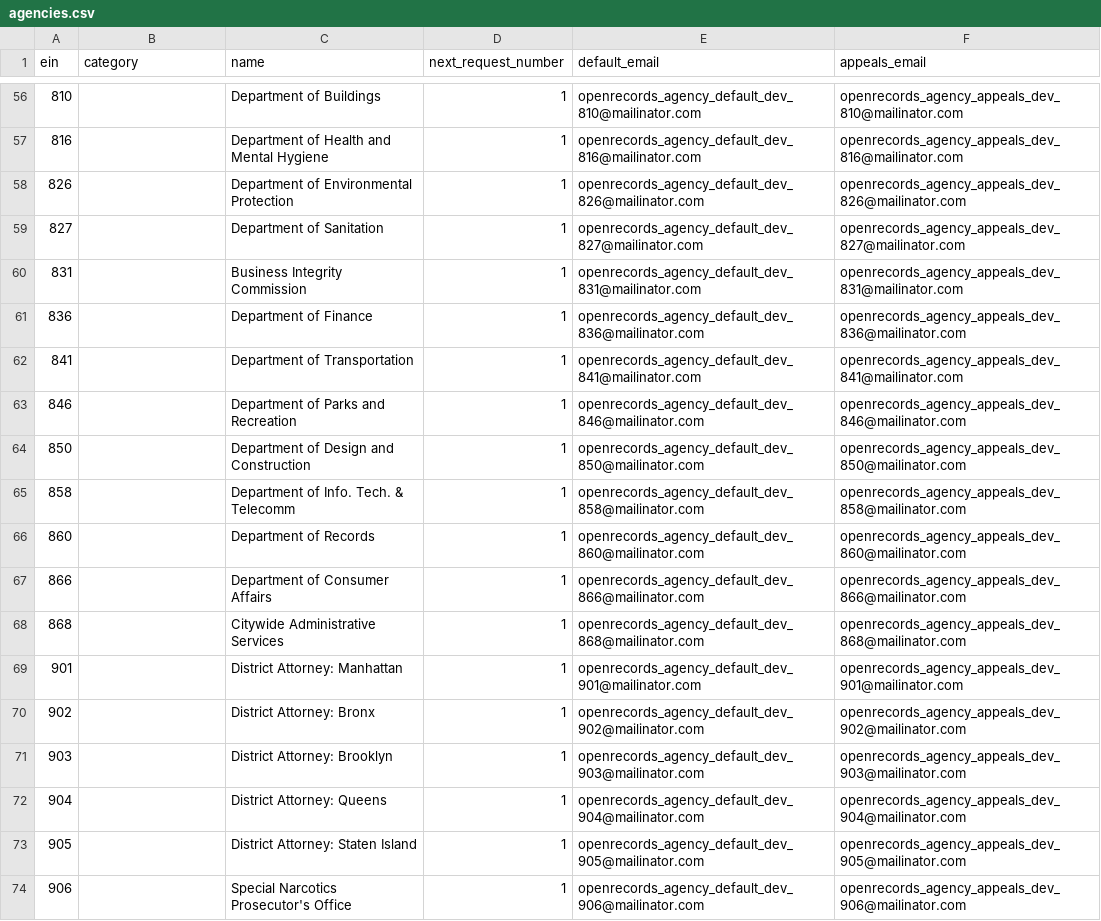
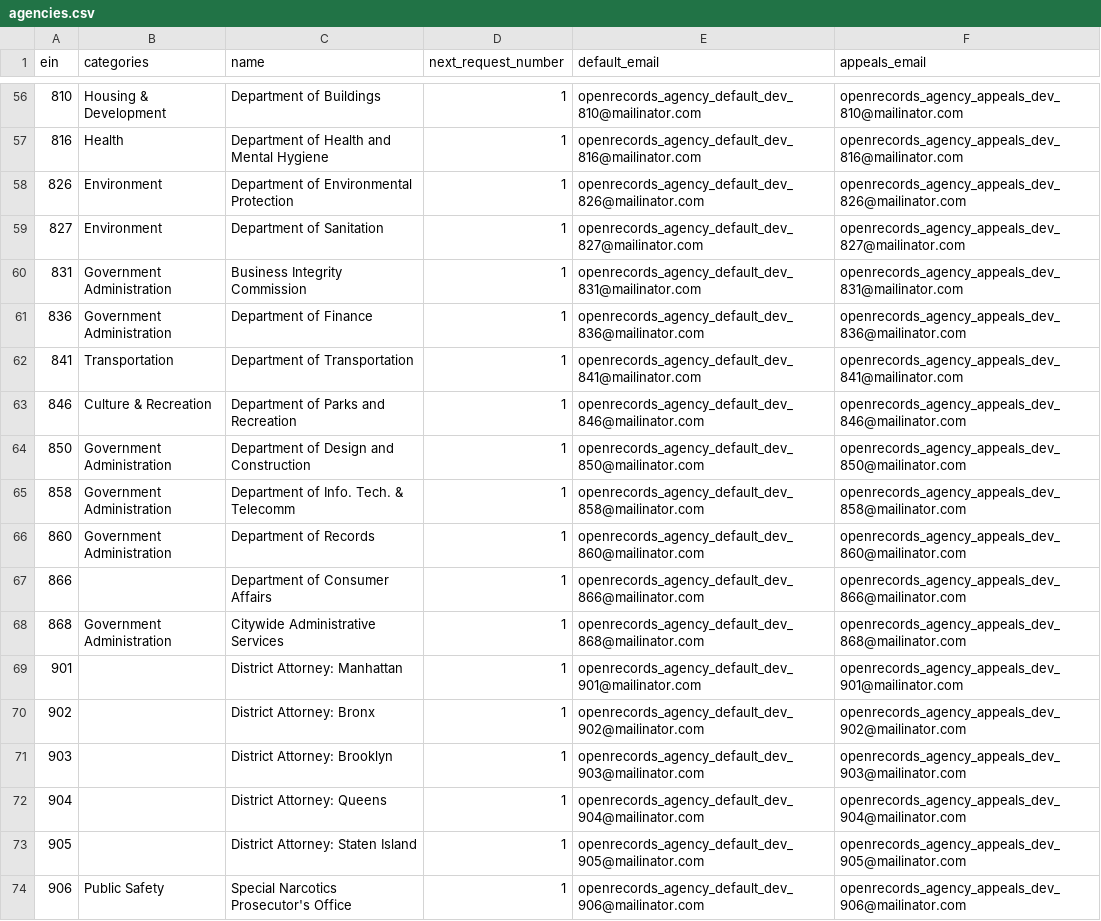
Before and after one commit to CityOfNewYork/NYCOpenRecords, a CSV file: data/agencies.csv, drawn as a sheet; only a part is shown, gaps mark what is left out; the diff covers the shown part only.

Commit message:
filter agencies based on category; sqlalchemy update

```diff
--- a/data/agencies.csv
+++ b/data/agencies.csv
@@ -1 +1 @@
-"ein","category","name","next_request_number","default_email","appeals_email"
+"ein",categories,"name","next_request_number","default_email","appeals_email"
@@ -56,14 +56,14 @@
-"810","","Department of Buildings","1","openrecords_agency_default_dev_810@mailinator.com","openrecords_agency_appeals_dev_810@mailinator.com"
-"816","","Department of Health and Mental Hygiene","1","openrecords_agency_default_dev_816@mailinator.com","openrecords_agency_appeals_dev_816@mailinator.com"
-"826","","Department of Environmental Protection","1","openrecords_agency_default_dev_826@mailinator.com","openrecords_agency_appeals_dev_826@mailinator.com"
-"827","","Department of Sanitation","1","openrecords_agency_default_dev_827@mailinator.com","openrecords_agency_appeals_dev_827@mailinator.com"
-"831","","Business Integrity Commission","1","openrecords_agency_default_dev_831@mailinator.com","openrecords_agency_appeals_dev_831@mailinator.com"
-"836","","Department of Finance","1","openrecords_agency_default_dev_836@mailinator.com","openrecords_agency_appeals_dev_836@mailinator.com"
-"841","","Department of Transportation","1","openrecords_agency_default_dev_841@mailinator.com","openrecords_agency_appeals_dev_841@mailinator.com"
-"846","","Department of Parks and Recreation","1","openrecords_agency_default_dev_846@mailinator.com","openrecords_agency_appeals_dev_846@mailinator.com"
-"850","","Department of Design and Construction","1","openrecords_agency_default_dev_850@mailinator.com","openrecords_agency_appeals_dev_850@mailinator.com"
-"858","","Department of Info. Tech. & Telecomm","1","openrecords_agency_default_dev_858@mailinator.com","openrecords_agency_appeals_dev_858@mailinator.com"
-"860","","Department of Records","1","openrecords_agency_default_dev_860@mailinator.com","openrecords_agency_appeals_dev_860@mailinator.com"
+"810",Housing & Development,"Department of Buildings","1","openrecords_agency_default_dev_810@mailinator.com","openrecords_agency_appeals_dev_810@mailinator.com"
+"816",Health,"Department of Health and Mental Hygiene","1","openrecords_agency_default_dev_816@mailinator.com","openrecords_agency_appeals_dev_816@mailinator.com"
+"826",Environment,"Department of Environmental Protection","1","openrecords_agency_default_dev_826@mailinator.com","openrecords_agency_appeals_dev_826@mailinator.com"
+"827",Environment,"Department of Sanitation","1","openrecords_agency_default_dev_827@mailinator.com","openrecords_agency_appeals_dev_827@mailinator.com"
+"831",Government Administration,"Business Integrity Commission","1","openrecords_agency_default_dev_831@mailinator.com","openrecords_agency_appeals_dev_831@mailinator.com"
+"836",Government Administration,"Department of Finance","1","openrecords_agency_default_dev_836@mailinator.com","openrecords_agency_appeals_dev_836@mailinator.com"
+"841",Transportation,"Department of Transportation","1","openrecords_agency_default_dev_841@mailinator.com","openrecords_agency_appeals_dev_841@mailinator.com"
+"846",Culture & Recreation,"Department of Parks and Recreation","1","openrecords_agency_default_dev_846@mailinator.com","openrecords_agency_appeals_dev_846@mailinator.com"
+"850",Government Administration,"Department of Design and Construction","1","openrecords_agency_default_dev_850@mailinator.com","openrecords_agency_appeals_dev_850@mailinator.com"
+"858",Government Administration,"Department of Info. Tech. & Telecomm","1","openrecords_agency_default_dev_858@mailinator.com","openrecords_agency_appeals_dev_858@mailinator.com"
+"860",Government Administration,"Department of Records","1","openrecords_agency_default_dev_860@mailinator.com","openrecords_agency_appeals_dev_860@mailinator.com"
 "866","","Department of Consumer Affairs","1","openrecords_agency_default_dev_866@mailinator.com","openrecords_agency_appeals_dev_866@mailinator.com"
-"868","","Citywide Administrative Services","1","openrecords_agency_default_dev_868@mailinator.com","openrecords_agency_appeals_dev_868@mailinator.com"
+"868",Government Administration,"Citywide Administrative Services","1","openrecords_agency_default_dev_868@mailinator.com","openrecords_agency_appeals_dev_868@mailinator.com"
 "901","","District Attorney: Manhattan","1","openrecords_agency_default_dev_901@mailinator.com","openrecords_agency_appeals_dev_901@mailinator.com"
@@ -73,2 +73,2 @@
 "905","","District Attorney: Staten Island","1","openrecords_agency_default_dev_905@mailinator.com","openrecords_agency_appeals_dev_905@mailinator.com"
-"906","","Special Narcotics Prosecutor's Office","1","openrecords_agency_default_dev_906@mailinator.com","openrecords_agency_appeals_dev_906@mailinator.com"
+"906",Public Safety,"Special Narcotics Prosecutor's Office","1","openrecords_agency_default_dev_906@mailinator.com","openrecords_agency_appeals_dev_906@mailinator.com"
```
Also changed, not shown: 31 edited cells elsewhere in this file, 10 other files.
